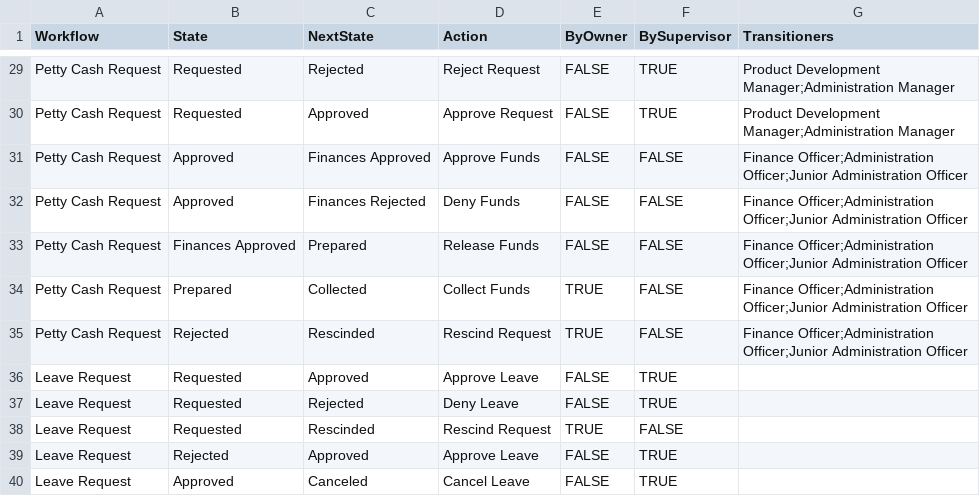
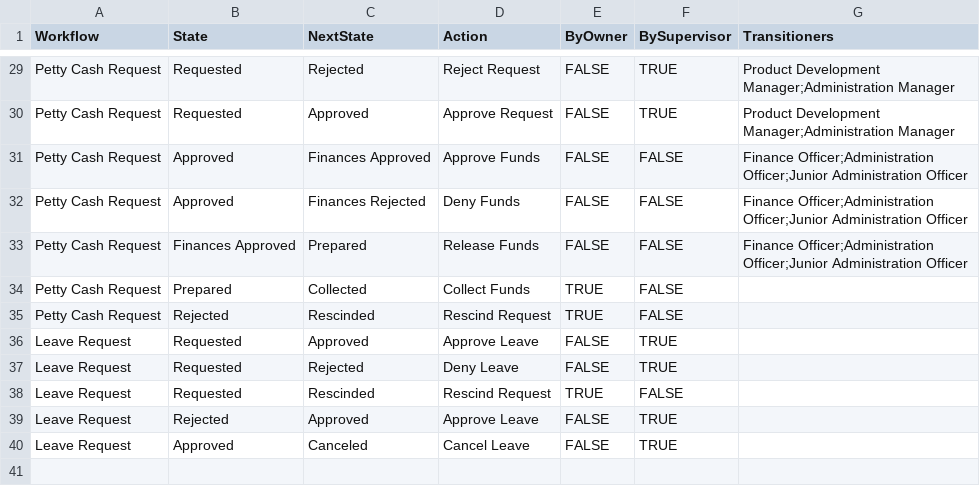
Before and after one commit to global-health-informatics-institute/OMIS, a CSV file: db/data/demo/workflow_state_transitions.csv, drawn as a sheet; only a part is shown, gaps mark what is left out.

```diff
--- a/db/data/demo/workflow_state_transitions.csv
+++ b/db/data/demo/workflow_state_transitions.csv
@@ -33,4 +33,4 @@ Petty Cash Request,Approved,Finances Rejected,Deny Funds,FALSE,FALSE,Finance Off
 Petty Cash Request,Finances Approved,Prepared,Release Funds,FALSE,FALSE,Finance Officer;Administration Officer;Junior Administration Officer
-Petty Cash Request,Prepared,Collected,Collect Funds,TRUE,FALSE,Finance Officer;Administration Officer;Junior Administration Officer
-Petty Cash Request,Rejected,Rescinded,Rescind Request,TRUE,FALSE,Finance Officer;Administration Officer;Junior Administration Officer
+Petty Cash Request,Prepared,Collected,Collect Funds,TRUE,FALSE,
+Petty Cash Request,Rejected,Rescinded,Rescind Request,TRUE,FALSE,
 Leave Request,Requested,Approved,Approve Leave,FALSE,TRUE,
```
Also changed, not shown: 9 other files.
